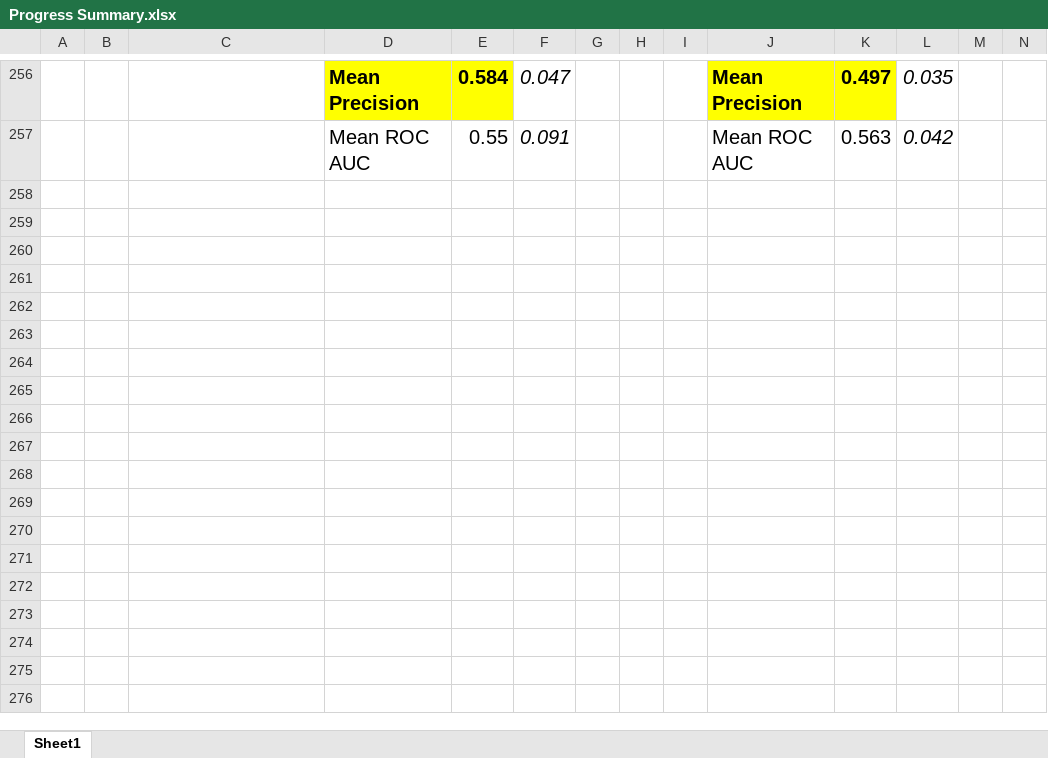
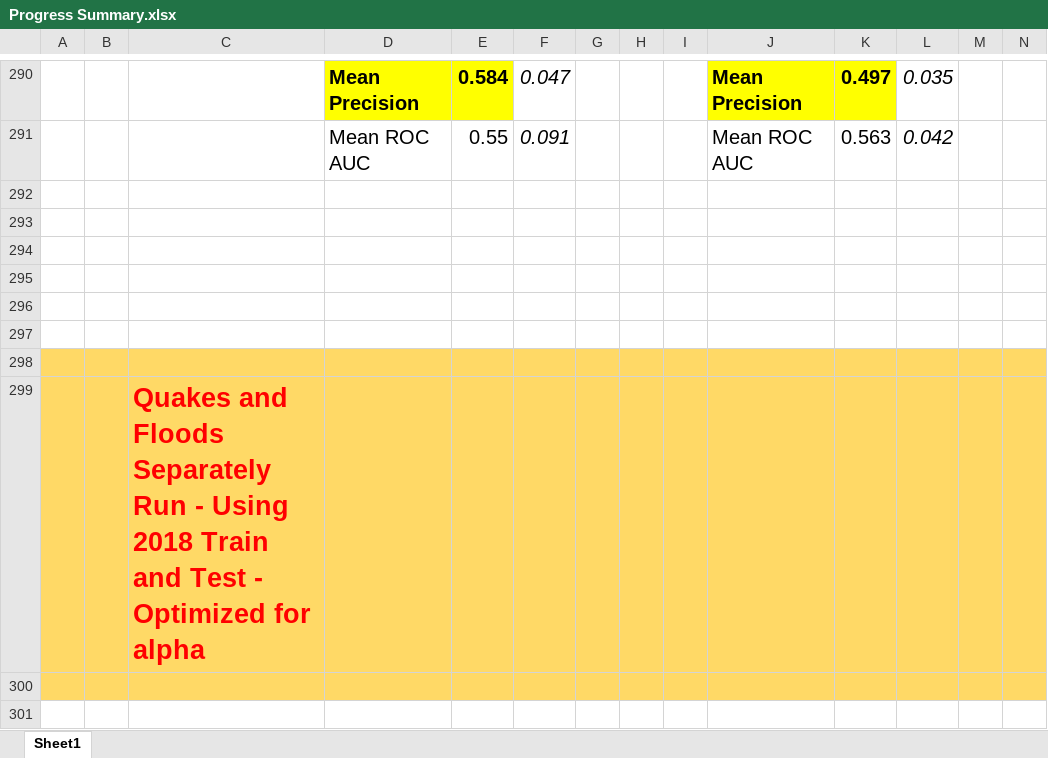
Before and after one commit to VishaalVenkatesh/TREC_Distributed_Machine_Learning, an Excel workbook: TREC/Progress Summary.xlsx, sheet Sheet1, drawn as a sheet; only a part is shown, gaps mark what is left out; values as stored, in another font and other column widths than the file's, no borders; rows hold the shown columns only; the diff covers the shown part only; the diff names each change by its address in the sheet, - before the commit and + after, or states it on an @@ line.

Commit message:
progress summary updated with alpha vs acc for all SVMs. LSTMs also rerun for quakes and floods sep

```diff
--- a/TREC/Progress Summary.xlsx (sheet Sheet1)
+++ b/TREC/Progress Summary.xlsx (sheet Sheet1)
+row 292: (empty)
+row 293: (empty)
+row 294: (empty)
+row 295: (empty)
+row 296: (empty)
+row 297: (empty)
+row 298: (empty)
+row 299:  |  | Quakes and Floods Separately Run - Using 2018 Train and Test - Optimized for alpha
+row 300: (empty)
+row 301: (empty)
```
Also changed, not shown: 104 added rows, 20 removed rows, 2 edited cells and cell formats elsewhere in this sheet, 3 other files.
